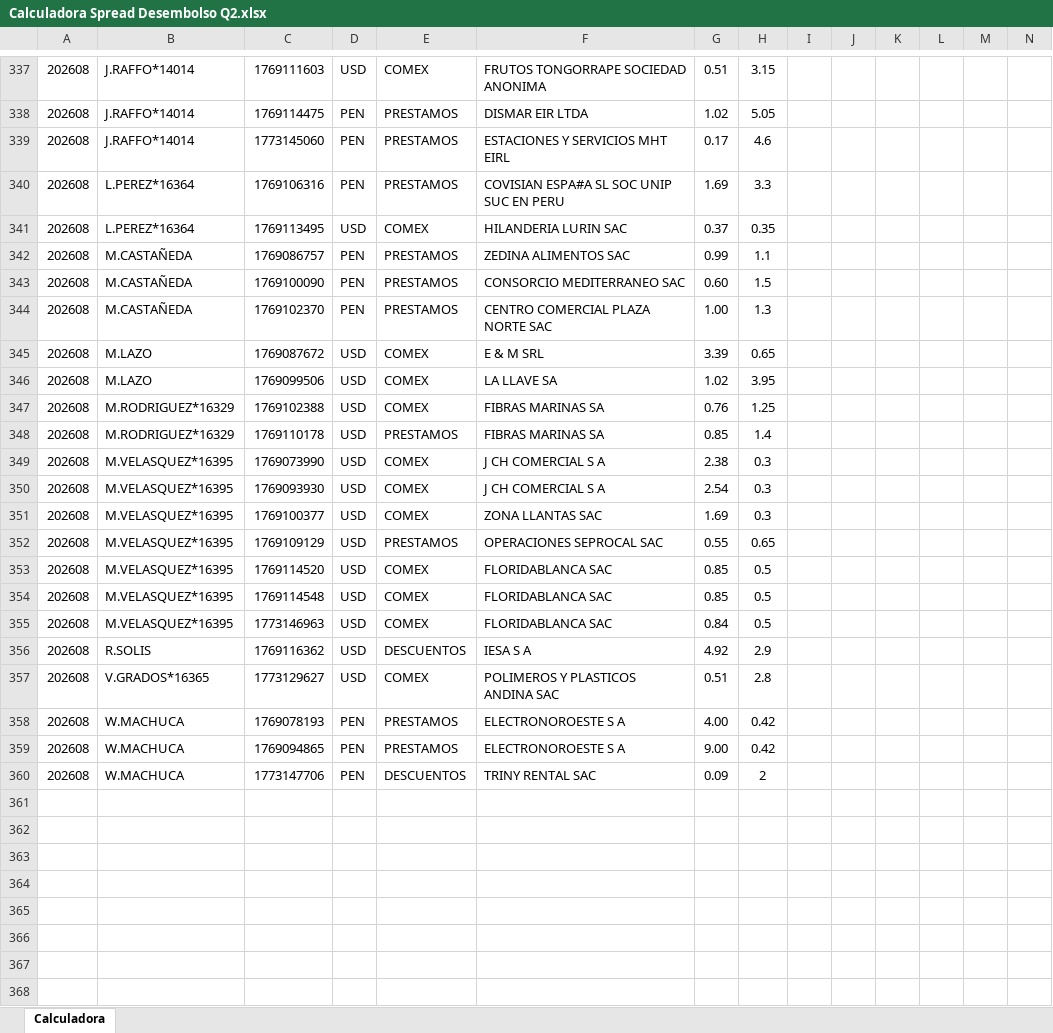
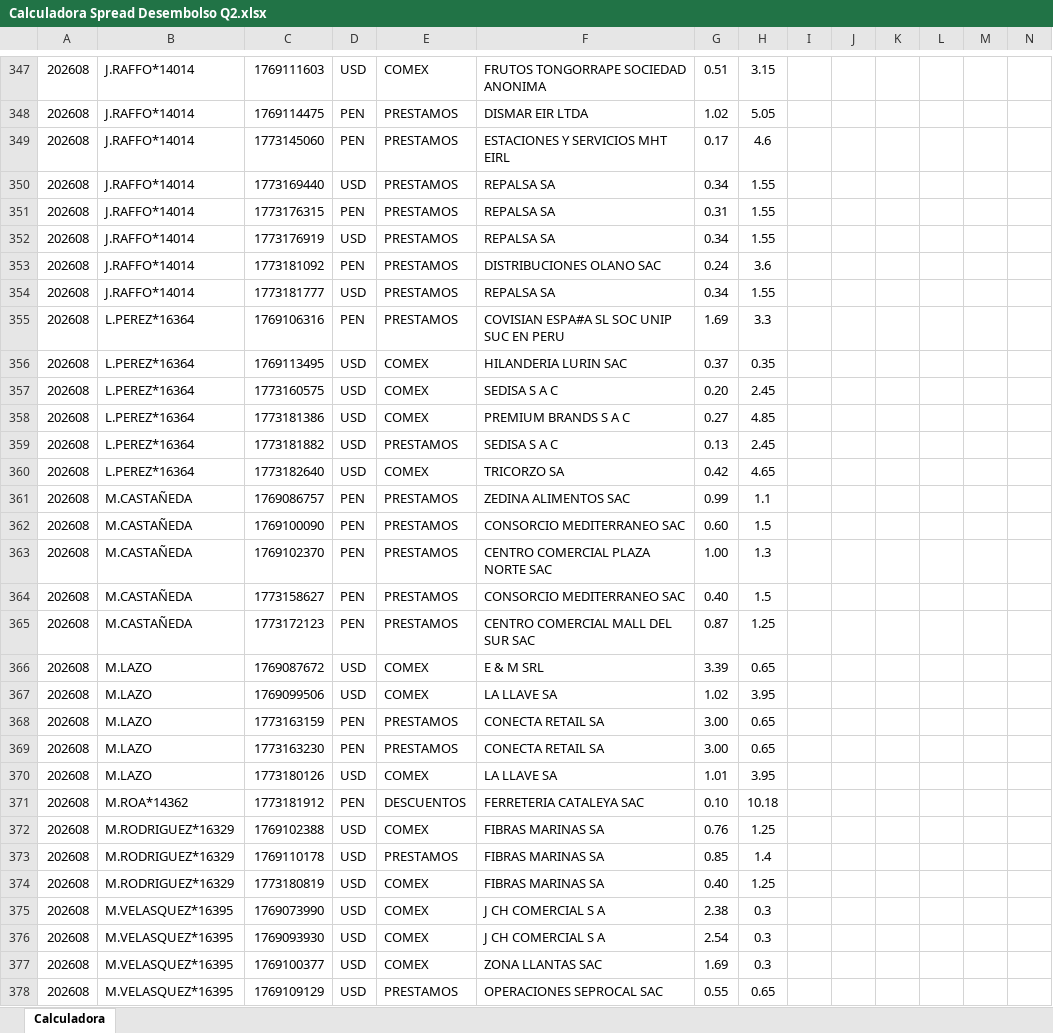
Before and after one commit to luiszelmu98/archivos, an Excel workbook: Calculadora Spread Desembolso Q2.xlsx, sheet Calculadora, drawn as a sheet; only a part is shown, gaps mark what is left out; the shorter side is filled out with more unchanged rows; values as stored, in another font and other column widths than the file's, no borders; charts and pictures and table styles not drawn; rows hold the shown columns only; the diff covers the shown part only; the diff names each change by its address in the sheet, - before the commit and + after, or states it on an @@ line.

Commit message:
Add files via upload

```diff
--- a/Calculadora Spread Desembolso Q2.xlsx (sheet Calculadora)
+++ b/Calculadora Spread Desembolso Q2.xlsx (sheet Calculadora)
+row 350: 202608 | J.RAFFO*14014 | 1773169440 | USD | PRESTAMOS | REPALSA SA | 0.34 | 1.55
+row 351: 202608 | J.RAFFO*14014 | 1773176315 | PEN | PRESTAMOS | REPALSA SA | 0.31 | 1.55
+row 352: 202608 | J.RAFFO*14014 | 1773176919 | USD | PRESTAMOS | REPALSA SA | 0.34 | 1.55
+row 353: 202608 | J.RAFFO*14014 | 1773181092 | PEN | PRESTAMOS | DISTRIBUCIONES OLANO SAC | 0.24 | 3.6
+row 354: 202608 | J.RAFFO*14014 | 1773181777 | USD | PRESTAMOS | REPALSA SA | 0.34 | 1.55
+row 357: 202608 | L.PEREZ*16364 | 1773160575 | USD | COMEX | SEDISA S A C | 0.20 | 2.45
+row 358: 202608 | L.PEREZ*16364 | 1773181386 | USD | COMEX | PREMIUM BRANDS S A C | 0.27 | 4.85
+row 359: 202608 | L.PEREZ*16364 | 1773181882 | USD | PRESTAMOS | SEDISA S A C | 0.13 | 2.45
+row 360: 202608 | L.PEREZ*16364 | 1773182640 | USD | COMEX | TRICORZO SA | 0.42 | 4.65
+row 364: 202608 | M.CASTAÑEDA | 1773158627 | PEN | PRESTAMOS | CONSORCIO MEDITERRANEO SAC | 0.40 | 1.5
+row 365: 202608 | M.CASTAÑEDA | 1773172123 | PEN | PRESTAMOS | CENTRO COMERCIAL MALL DEL SUR SAC | 0.87 | 1.25
+row 368: 202608 | M.LAZO | 1773163159 | PEN | PRESTAMOS | CONECTA RETAIL SA | 3.00 | 0.65
+row 369: 202608 | M.LAZO | 1773163230 | PEN | PRESTAMOS | CONECTA RETAIL SA | 3.00 | 0.65
+row 370: 202608 | M.LAZO | 1773180126 | USD | COMEX | LA LLAVE SA | 1.01 | 3.95
+row 371: 202608 | M.ROA*14362 | 1773181912 | PEN | DESCUENTOS | FERRETERIA CATALEYA SAC | 0.10 | 10.18
+row 374: 202608 | M.RODRIGUEZ*16329 | 1773180819 | USD | COMEX | FIBRAS MARINAS SA | 0.40 | 1.25
```
Also changed, not shown: 21 added rows, 4 removed rows and 1 edited cell elsewhere in this sheet, hidden cells.
